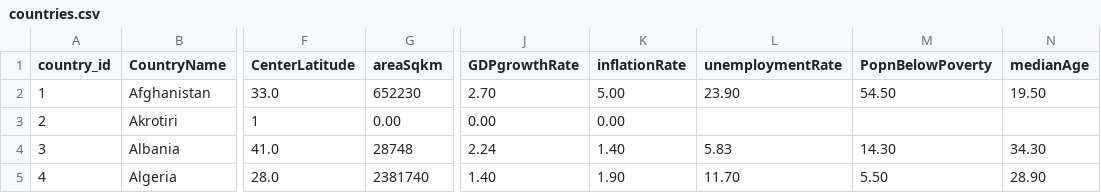
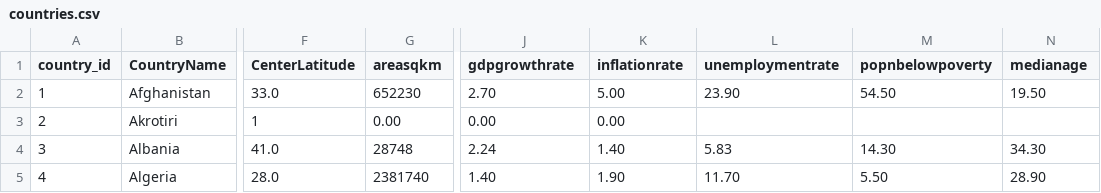
Before and after one commit to SandeshDhungel/datadoc, a CSV file: countries.csv, drawn as a sheet; only a part is shown, gaps mark what is left out; the diff names each change by its address in the sheet, - before the commit and + after, or states it on an @@ line.

Commit message:
Update countries.csv

```diff
--- a/countries.csv
+++ b/countries.csv
-G1: areaSqkm
+G1: areasqkm
-J1: GDPgrowthRate
+J1: gdpgrowthrate
-K1: inflationRate
+K1: inflationrate
-L1: unemploymentRate
+L1: unemploymentrate
-M1: PopnBelowPoverty
+M1: popnbelowpoverty
-N1: medianAge
+N1: medianage
```
